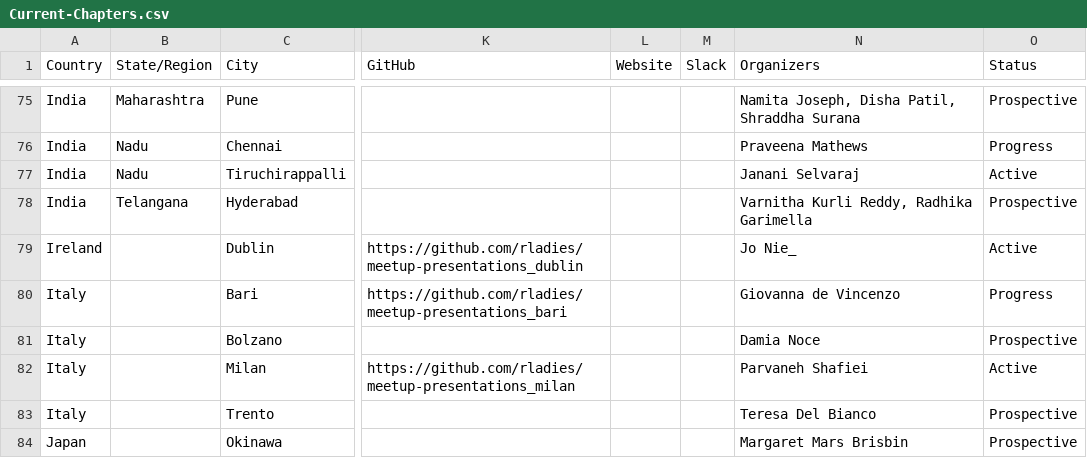
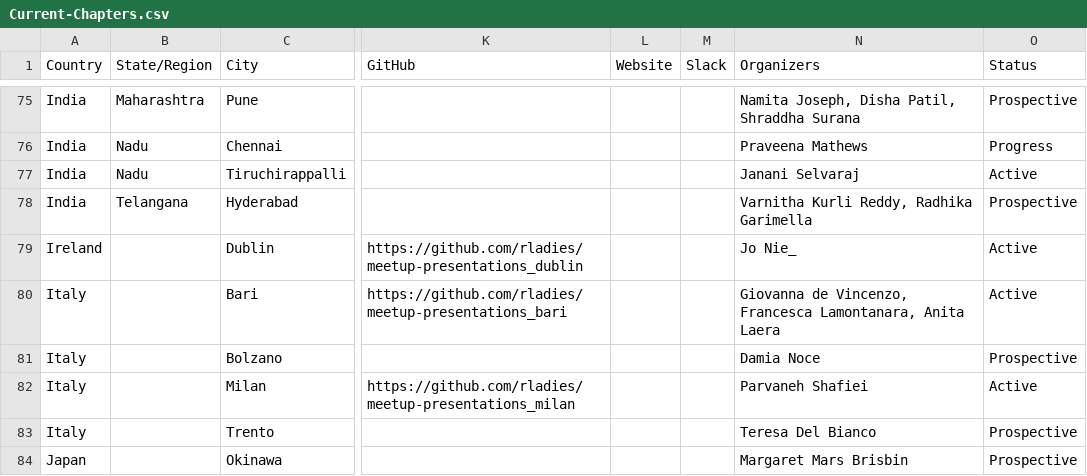
Before and after one commit to rladies/starter-kit, a CSV file: Current-Chapters.csv, drawn as a sheet; only a part is shown, gaps mark what is left out; the diff names each change by its address in the sheet, - before the commit and + after, or states it on an @@ line.

Commit message:
Add co-organizers

```diff
--- a/Current-Chapters.csv
+++ b/Current-Chapters.csv
-N80 (Organizers): Giovanna de Vincenzo
+N80 (Organizers): Giovanna de Vincenzo, Francesca Lamontanara, Anita Laera
-O80 (Status): Progress
+O80 (Status): Active
```
